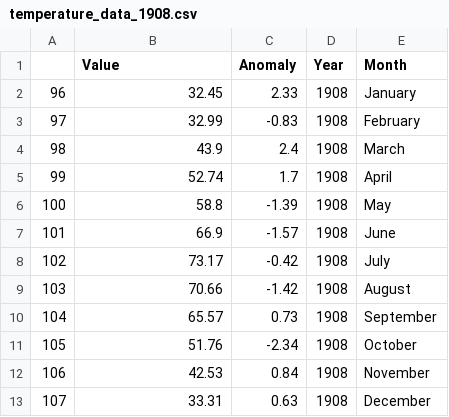
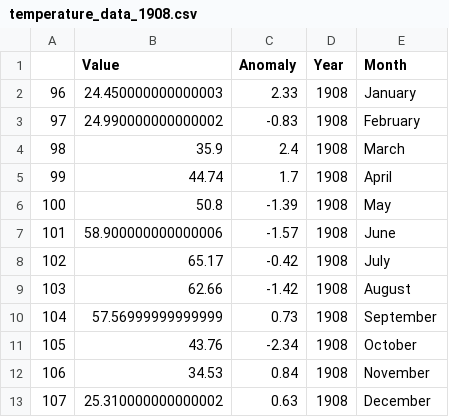
Before and after one commit to TheLegacy-Coder/a3-experiment, a CSV file: public/csvFiles/temperature_data_1908.csv, drawn as a sheet.

Commit message:
Modified data_prep.py to produce CSVs with skewed temperature data. Also pushing up the resulting CSV files

```diff
--- a/public/csvFiles/temperature_data_1908.csv
+++ b/public/csvFiles/temperature_data_1908.csv
@@ -1,13 +1,13 @@
 ,Value,Anomaly,Year,Month
-96,32.45,2.33,1908,January
-97,32.99,-0.83,1908,February
-98,43.9,2.4,1908,March
-99,52.74,1.7,1908,April
-100,58.8,-1.39,1908,May
-101,66.9,-1.57,1908,June
-102,73.17,-0.42,1908,July
-103,70.66,-1.42,1908,August
-104,65.57,0.73,1908,September
-105,51.76,-2.34,1908,October
-106,42.53,0.84,1908,November
-107,33.31,0.63,1908,December
+96,24.450000000000003,2.33,1908,January
+97,24.990000000000002,-0.83,1908,February
+98,35.9,2.4,1908,March
+99,44.74,1.7,1908,April
+100,50.8,-1.39,1908,May
+101,58.900000000000006,-1.57,1908,June
+102,65.17,-0.42,1908,July
+103,62.66,-1.42,1908,August
+104,57.56999999999999,0.73,1908,September
+105,43.76,-2.34,1908,October
+106,34.53,0.84,1908,November
+107,25.310000000000002,0.63,1908,December
```
Also changed, not shown: public/csvFiles/temperature_data_1904.csv, public/csvFiles/temperature_data_1910.csv, 16 other files.
